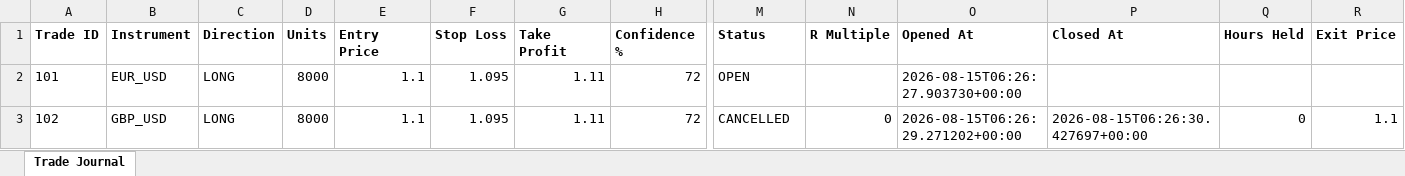
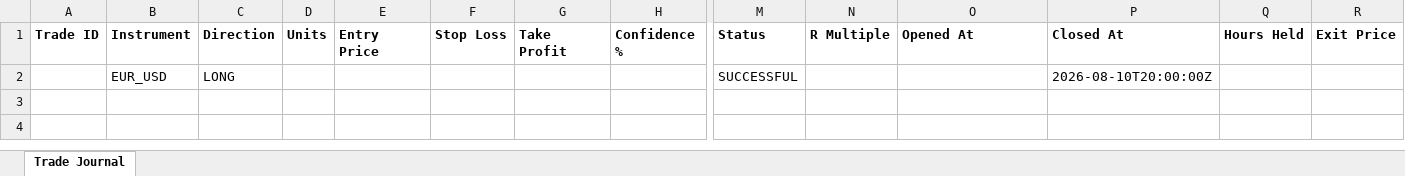
Before and after one commit to wxthesparthaaa/Claude-Trade-Agent, an Excel workbook: trade_journal.xlsx, sheet Trade Journal, drawn as a sheet; only a part is shown, gaps mark what is left out; values as stored, in another font and other column widths than the file's, no borders; removed rows and columns are numbered as before the commit, all else as after; rows hold the shown columns only; the diff names each change by its address in the sheet, - before the commit and + after, or states it on an @@ line.

Commit message:
Update trade_journal.xlsx

```diff
--- a/trade_journal.xlsx (sheet Trade Journal)
+++ b/trade_journal.xlsx (sheet Trade Journal)
-row 2: 101 | EUR_USD | LONG | 8000 | 1.1 | 1.095 | 1.11 | 72 | OPEN |  | 2026-08-15T06:26:27.903730+00:00
-row 3: 102 | GBP_USD | LONG | 8000 | 1.1 | 1.095 | 1.11 | 72 | CANCELLED | 0 | 2026-08-15T06:26:29.271202+00:00 | 2026-08-15T06:26:30.427697+00:00 | 0 | 1.1
+row 2:  | EUR_USD | LONG |  |  |  |  |  | SUCCESSFUL |  |  | 2026-08-10T20:00:00Z
```
